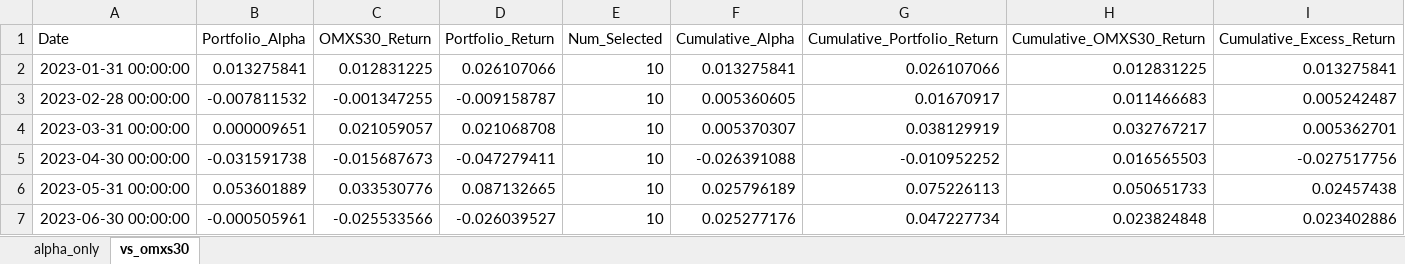
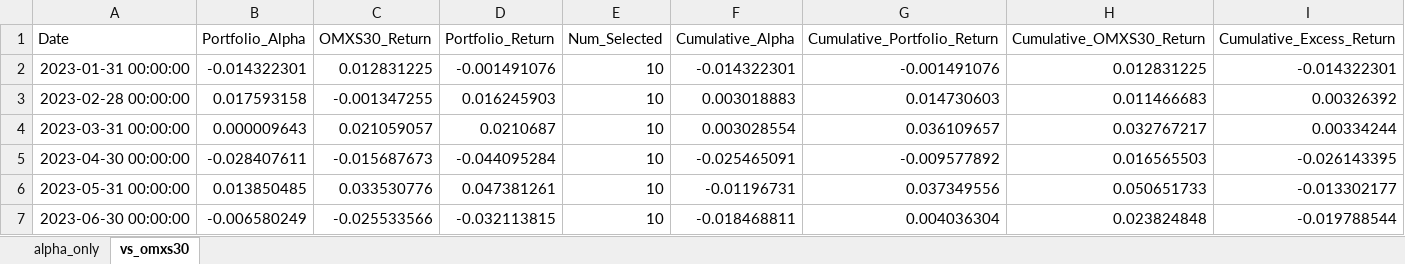
Before and after one commit to oscarholst/portfolio-optimization-ml, an Excel workbook: data/02_portfolio_optimization_backtest.xlsx, sheet vs_omxs30, drawn as a sheet; only a part is shown; values as stored, in another font and other column widths than the file's, no borders; the diff covers the shown part only; the diff names each change by its address in the sheet, - before the commit and + after, or states it on an @@ line.

```diff
--- a/data/02_portfolio_optimization_backtest.xlsx (sheet vs_omxs30)
+++ b/data/02_portfolio_optimization_backtest.xlsx (sheet vs_omxs30)
-B2 (Portfolio_Alpha): 0.013275841
+B2 (Portfolio_Alpha): -0.014322301
-D2 (Portfolio_Return): 0.026107066
+D2 (Portfolio_Return): -0.001491076
-F2 (Cumulative_Alpha): 0.013275841
+F2 (Cumulative_Alpha): -0.014322301
-G2 (Cumulative_Portfolio_Return): 0.026107066
+G2 (Cumulative_Portfolio_Return): -0.001491076
-I2 (Cumulative_Excess_Return): 0.013275841
+I2 (Cumulative_Excess_Return): -0.014322301
-B3 (Portfolio_Alpha): -0.007811532
+B3 (Portfolio_Alpha): 0.017593158
-D3 (Portfolio_Return): -0.009158787
+D3 (Portfolio_Return): 0.016245903
-F3 (Cumulative_Alpha): 0.005360605
+F3 (Cumulative_Alpha): 0.003018883
-G3 (Cumulative_Portfolio_Return): 0.01670917
+G3 (Cumulative_Portfolio_Return): 0.014730603
-I3 (Cumulative_Excess_Return): 0.005242487
+I3 (Cumulative_Excess_Return): 0.00326392
-B4 (Portfolio_Alpha): 0.000009651
+B4 (Portfolio_Alpha): 0.000009643
-D4 (Portfolio_Return): 0.021068708
+D4 (Portfolio_Return): 0.0210687
-F4 (Cumulative_Alpha): 0.005370307
+F4 (Cumulative_Alpha): 0.003028554
-G4 (Cumulative_Portfolio_Return): 0.038129919
+G4 (Cumulative_Portfolio_Return): 0.036109657
-I4 (Cumulative_Excess_Return): 0.005362701
+I4 (Cumulative_Excess_Return): 0.00334244
-B5 (Portfolio_Alpha): -0.031591738
+B5 (Portfolio_Alpha): -0.028407611
-D5 (Portfolio_Return): -0.047279411
+D5 (Portfolio_Return): -0.044095284
-F5 (Cumulative_Alpha): -0.026391088
+F5 (Cumulative_Alpha): -0.025465091
-G5 (Cumulative_Portfolio_Return): -0.010952252
+G5 (Cumulative_Portfolio_Return): -0.009577892
-I5 (Cumulative_Excess_Return): -0.027517756
+I5 (Cumulative_Excess_Return): -0.026143395
-B6 (Portfolio_Alpha): 0.053601889
+B6 (Portfolio_Alpha): 0.013850485
-D6 (Portfolio_Return): 0.087132665
+D6 (Portfolio_Return): 0.047381261
-F6 (Cumulative_Alpha): 0.025796189
+F6 (Cumulative_Alpha): -0.01196731
-G6 (Cumulative_Portfolio_Return): 0.075226113
+G6 (Cumulative_Portfolio_Return): 0.037349556
-I6 (Cumulative_Excess_Return): 0.02457438
+I6 (Cumulative_Excess_Return): -0.013302177
-B7 (Portfolio_Alpha): -0.000505961
+B7 (Portfolio_Alpha): -0.006580249
-D7 (Portfolio_Return): -0.026039527
+D7 (Portfolio_Return): -0.032113815
-F7 (Cumulative_Alpha): 0.025277176
+F7 (Cumulative_Alpha): -0.018468811
-G7 (Cumulative_Portfolio_Return): 0.047227734
+G7 (Cumulative_Portfolio_Return): 0.004036304
-I7 (Cumulative_Excess_Return): 0.023402886
+I7 (Cumulative_Excess_Return): -0.019788544
```
Also changed, not shown: 145 edited cells elsewhere in this sheet, sheet alpha_only, data/omxs30_modell_gissningar.xlsx, data/omxs30_och_makrodata.xlsx, 8 other files.
